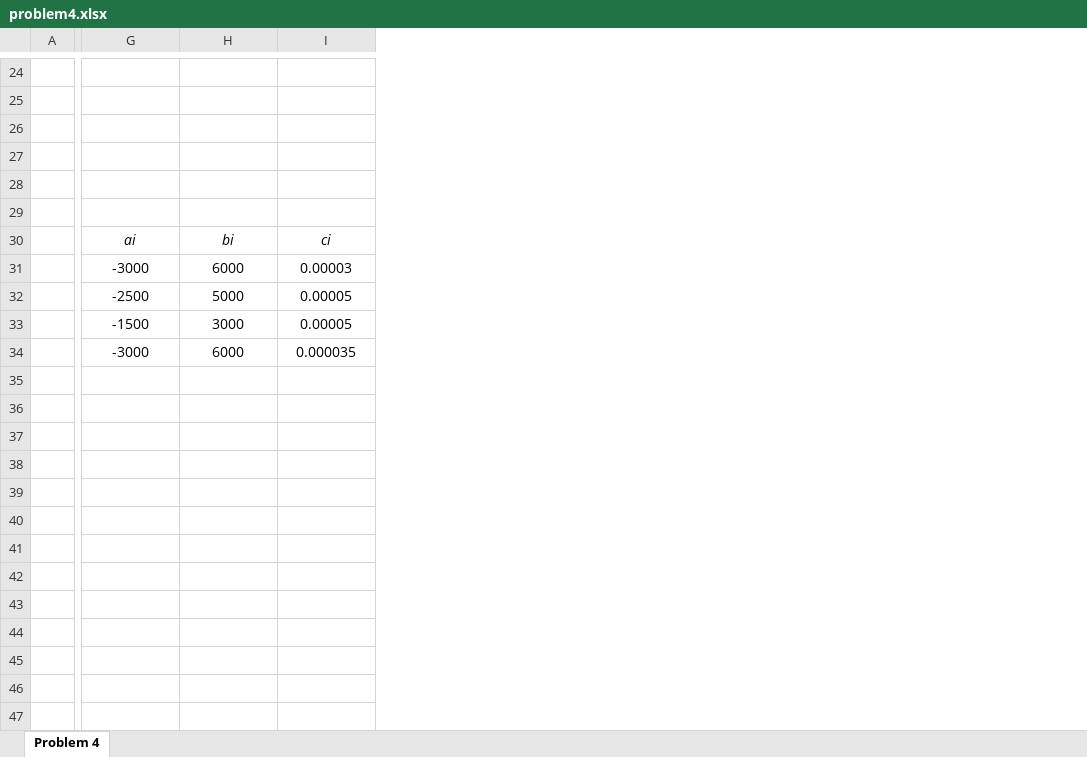
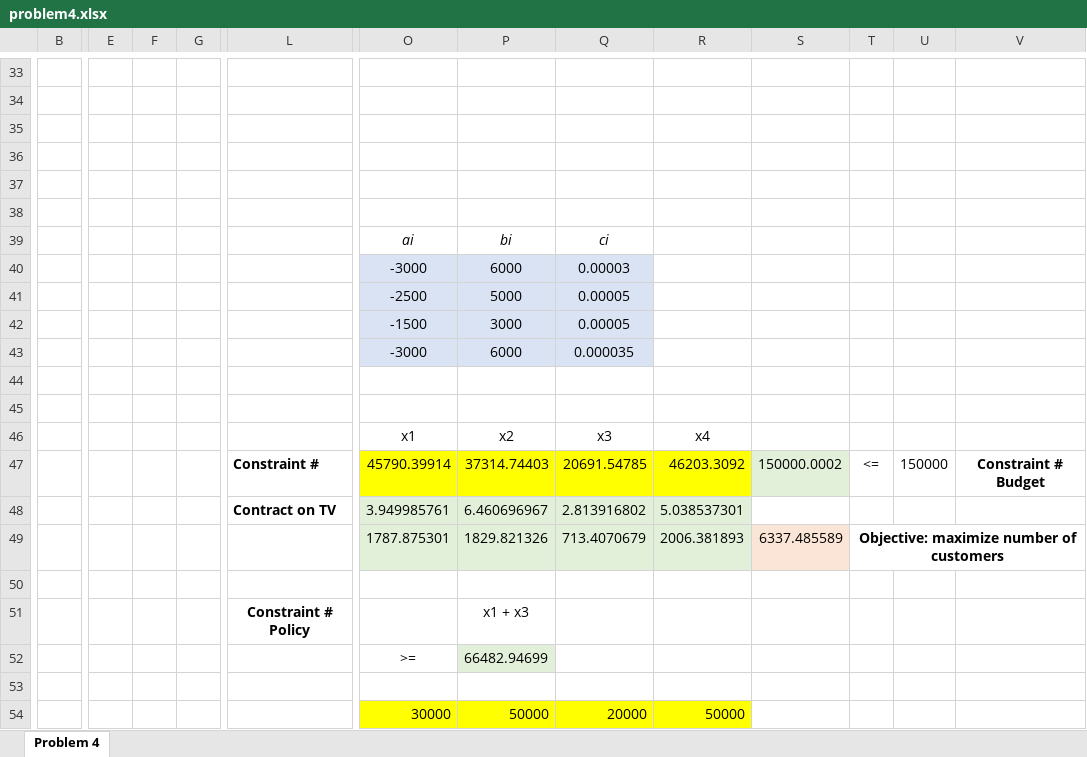
Before and after one commit to SpringNuance/Business-Analytics-I, an Excel workbook: Lectures and Assignment 3/problem4.xlsx, sheet Problem 4, drawn as a sheet; only a part is shown, gaps mark what is left out; values as stored, in another font and other column widths than the file's, no borders; charts and pictures not drawn; removed rows and columns are numbered as before the commit, all else as after; rows hold the shown columns only; the diff covers the shown part only; the diff names each change by its address in the sheet, - before the commit and + after, or states it on an @@ line.

```diff
--- a/Lectures and Assignment 3/problem4.xlsx (sheet Problem 4)
+++ b/Lectures and Assignment 3/problem4.xlsx (sheet Problem 4)
-column A, empty
+column B, empty
+column E, empty
+column F, empty
+column G, empty
+column L, empty
+column R, empty
+column S, empty
+column T, empty
+column U, empty
+column V, empty
-O40:Q43 fill: none
+O40:Q43 fill: #DAE3F3
+row 44: (empty)
+row 45: (empty)
+row 46:  |  |  |  |  | x1 | x2 | x3 | x4
+row 47:  |  |  |  | Constraint # | 45790.39914 | 37314.74403 | 20691.54785 | 46203.3092 | 150000.0002 | <= | 150000 | Constraint # Budget
+row 48:  |  |  |  | Contract on TV | 3.949985761 | 6.460696967 | 2.813916802 | 5.038537301
+row 49:  |  |  |  |  | 1787.875301 | 1829.821326 | 713.4070679 | 2006.381893 | 6337.485589 | Objective: maximize number of customers
+row 50: (empty)
+row 51:  |  |  |  | Constraint # Policy |  | x1 + x3
+row 52:  |  |  |  |  | >= | 66482.94699
+row 53: (empty)
+row 54:  |  |  |  |  | 30000 | 50000 | 20000 | 50000
```
Also changed, not shown: 9 added rows and 4 added columns elsewhere in this sheet, formulas that keep their value, charts or pictures, Lectures and Assignment 3/Nguyen Xuan Binh_887799_ISM-C1004_Assignment_3.xlsx, Lectures and Assignment 3/problem2.xlsx, 7 other files.
